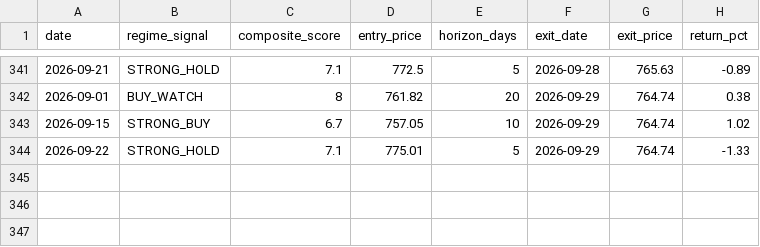
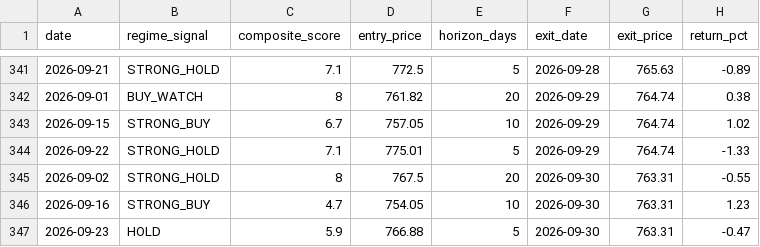
Before and after one commit to one7rade-byte/gex-tracker, a CSV file: signal_performance_log.csv, drawn as a sheet; only a part is shown, gaps mark what is left out; the diff names each change by its address in the sheet, - before the commit and + after, or states it on an @@ line.

Commit message:
Signal performance update 2026-10-01

```diff
--- a/signal_performance_log.csv
+++ b/signal_performance_log.csv
+row 345: 2026-09-02 | STRONG_HOLD | 8 | 767.5 | 20 | 2026-09-30 | 763.31 | -0.55
+row 346: 2026-09-16 | STRONG_BUY | 4.7 | 754.05 | 10 | 2026-09-30 | 763.31 | 1.23
+row 347: 2026-09-23 | HOLD | 5.9 | 766.88 | 5 | 2026-09-30 | 763.31 | -0.47
```
Also changed, not shown: 1 other file.
